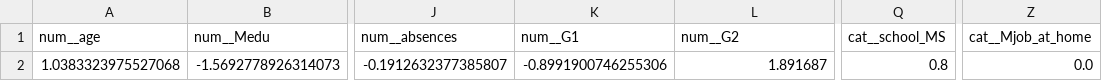
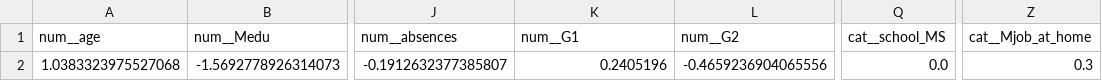
Before and after one commit to MustafaHameed/GUIDE, a CSV file: reports/counterfactual_37.csv, drawn as a sheet; only a part is shown, gaps mark what is left out; the diff names each change by its address in the sheet, - before the commit and + after, or states it on an @@ line.

```diff
--- a/reports/counterfactual_37.csv
+++ b/reports/counterfactual_37.csv
-K2 (num__G1): -0.8991900746255306
+K2 (num__G1): 0.2405196
-L2 (num__G2): 1.891687
+L2 (num__G2): -0.4659236904065556
-Q2 (cat__school_MS): 0.8
+Q2 (cat__school_MS): 0.0
-Z2 (cat__Mjob_at_home): 0.0
+Z2 (cat__Mjob_at_home): 0.3
```
Also changed, not shown: reports/counterfactual_31.csv, reports/counterfactual_39.csv, 20 other files.
